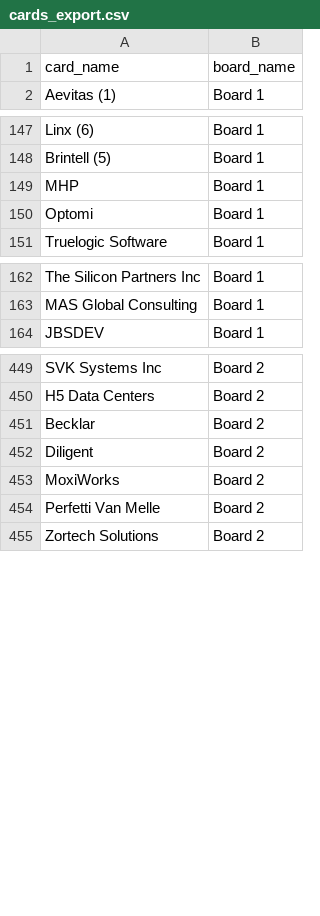
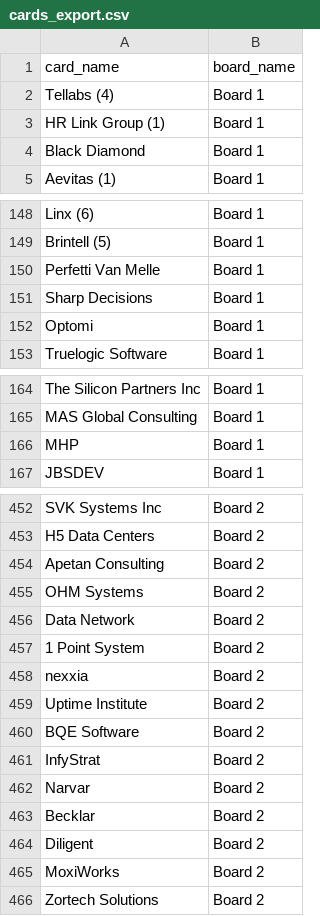
Before and after one commit to Falinkaz/autofdboardv1, a CSV file: cards_export.csv, drawn as a sheet; only a part is shown, gaps mark what is left out; the diff covers the shown part only.

```diff
--- a/cards_export.csv
+++ b/cards_export.csv
@@ -1,2 +1,5 @@
 card_name,board_name
+Tellabs  (4),Board 1
+HR Link Group (1),Board 1
+Black Diamond,Board 1
 Aevitas (1),Board 1
@@ -148,3 +149,4 @@ Linx (6),Board 1
 Brintell (5),Board 1
-MHP,Board 1
+Perfetti Van Melle,Board 1
+Sharp Decisions,Board 1
 Optomi,Board 1
@@ -163,2 +165,3 @@ The Silicon Partners Inc,Board 1
 MAS Global Consulting,Board 1
+MHP,Board 1
 JBSDEV,Board 1
@@ -451,2 +454,11 @@ SVK Systems Inc,Board 2
 H5 Data Centers,Board 2
+Apetan Consulting,Board 2
+OHM Systems,Board 2
+Data Network,Board 2
+1 Point System,Board 2
+nexxia,Board 2
+Uptime Institute,Board 2
+BQE Software,Board 2
+InfyStrat,Board 2
+Narvar,Board 2
 Becklar,Board 2
@@ -454,3 +466,2 @@ Diligent,Board 2
 MoxiWorks,Board 2
-Perfetti Van Melle,Board 2
 Zortech Solutions,Board 2
```
Also changed, not shown: 1 removed row, 1 moved row and 1 edited cell elsewhere in this file.
